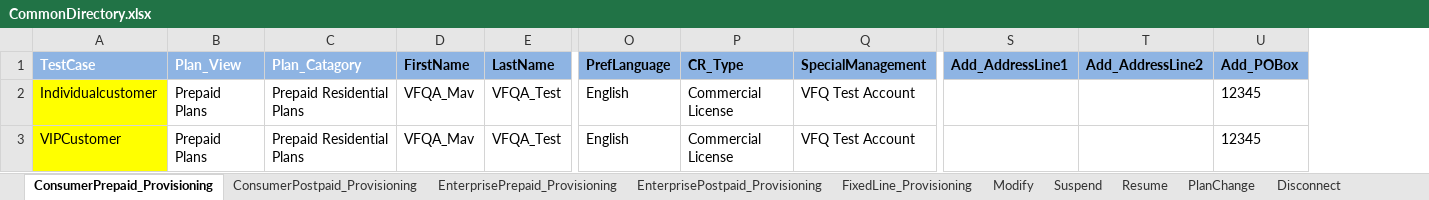
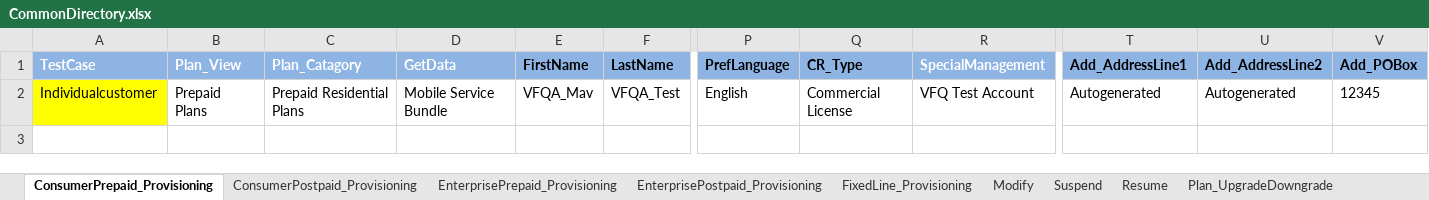
Before and after one commit to imran0404y/Vodafone_QAR, an Excel workbook: Framework/Storage/CommonDirectory.xlsx, sheet ConsumerPrepaid_Provisioning, drawn as a sheet; only a part is shown, gaps mark what is left out; values as stored, in another font and other column widths than the file's, no borders; conditional formats not drawn; removed rows and columns are numbered as before the commit, all else as after; rows hold the shown columns only; the diff names each change by its address in the sheet, - before the commit and + after, or states it on an @@ line.

```diff
--- a/Framework/Storage/CommonDirectory.xlsx (sheet ConsumerPrepaid_Provisioning)
+++ b/Framework/Storage/CommonDirectory.xlsx (sheet ConsumerPrepaid_Provisioning)
-sheet tab: PlanChange
+sheet tab: Plan_UpgradeDowngrade
+column D (GetData), row 2: Mobile Service Bundle
-R1 text colour: black
+R1 text colour: #FFFFFF
-T2 (Add_AddressLine1): (empty)
+T2 (Add_AddressLine1): Autogenerated
-U2 (Add_AddressLine2): (empty)
+U2 (Add_AddressLine2): Autogenerated
-row 3: VIPCustomer | Prepaid Plans | Prepaid Residential Plans | VFQA_Mav | VFQA_Test | English | Commercial License | VFQ Test Account |  |  | 12345
```
Also changed, not shown: sheet ConsumerPostpaid_Provisioning, sheet EnterprisePrepaid_Provisioning, sheet EnterprisePostpaid_Provisioning, sheet Disconnect, sheet Modify, sheet Plan_UpgradeDowngrade, 3 more sheets, other sheet tabs, Framework/Directory/VFQA_TestDesign.xlsm, Framework/Storage/StoreDB.xlsx, 5 other files.
